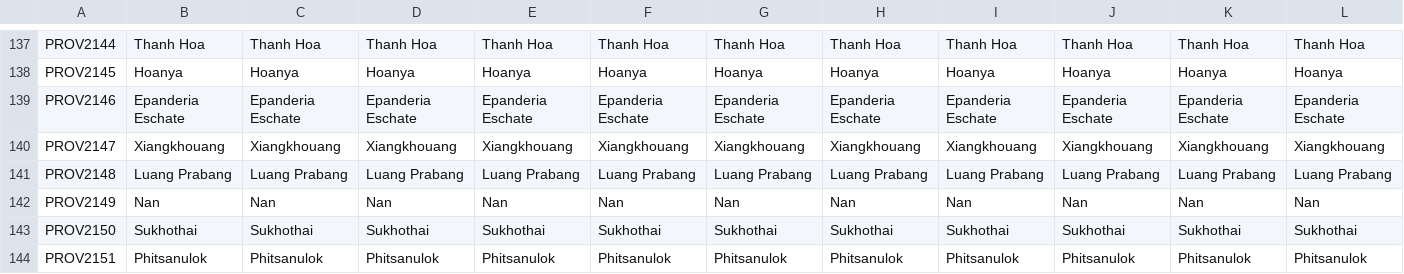
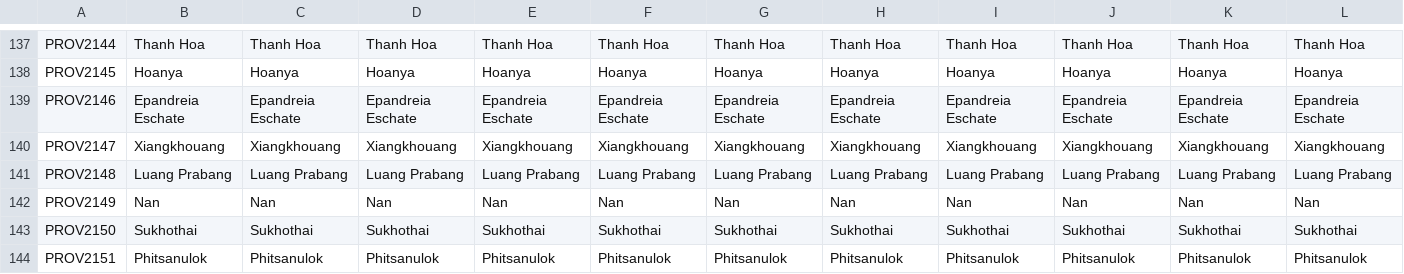
Before and after one commit to 00matthew2000/Lux-Ultima, a CSV file: localisation/0_US_provinces_pinyin.csv, drawn as a sheet; only a part is shown, gaps mark what is left out; the diff covers the shown part only; the diff names each change by its address in the sheet, - before the commit and + after, or states it on an @@ line.

```diff
--- a/localisation/0_US_provinces_pinyin.csv
+++ b/localisation/0_US_provinces_pinyin.csv
-B139: Epanderia Eschate
+B139: Epandreia Eschate
-C139: Epanderia Eschate
+C139: Epandreia Eschate
-D139: Epanderia Eschate
+D139: Epandreia Eschate
-E139: Epanderia Eschate
+E139: Epandreia Eschate
-F139: Epanderia Eschate
+F139: Epandreia Eschate
-G139: Epanderia Eschate
+G139: Epandreia Eschate
-H139: Epanderia Eschate
+H139: Epandreia Eschate
-I139: Epanderia Eschate
+I139: Epandreia Eschate
-J139: Epanderia Eschate
+J139: Epandreia Eschate
-K139: Epanderia Eschate
+K139: Epandreia Eschate
-L139: Epanderia Eschate
+L139: Epandreia Eschate
```
Also changed, not shown: 2 edited cells elsewhere in this file, localisation/0_US_titles.csv, localisation/gameover.csv, 21 other files.
